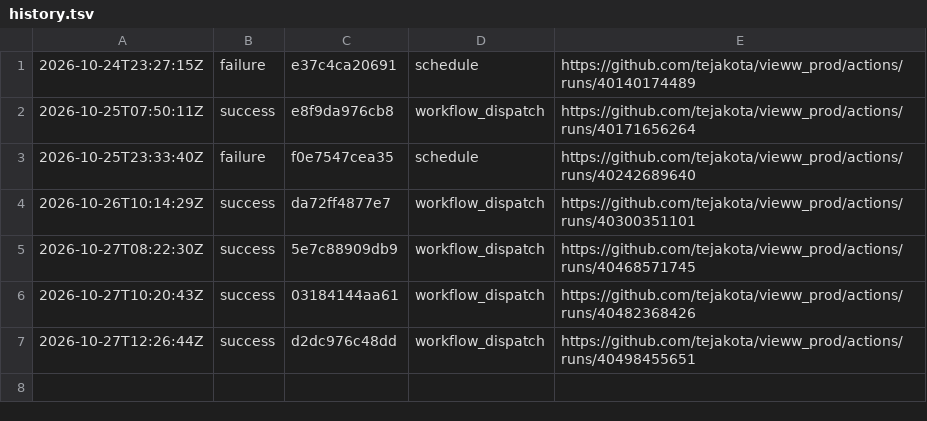
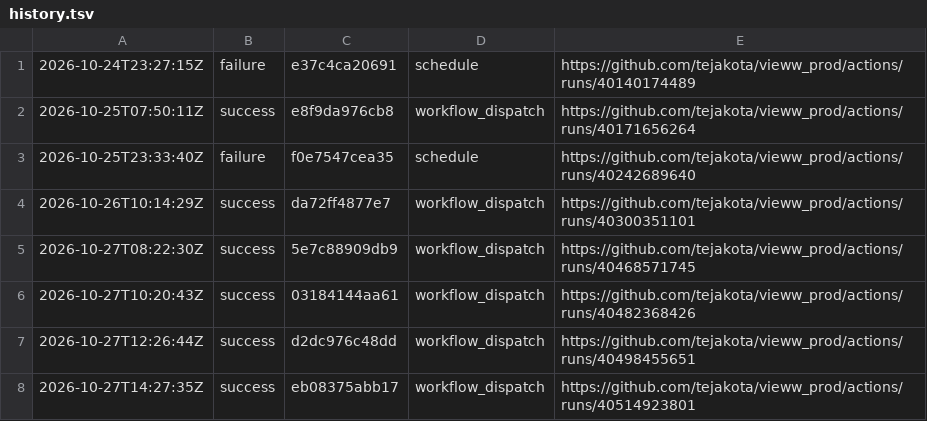
Before and after one commit to tejakota/vieww_prod, a TSV file: audio-ci/main/history.tsv, drawn as a sheet.

Commit message:
Audio CI (main @ eb08375abb17): success

```diff
--- a/audio-ci/main/history.tsv
+++ b/audio-ci/main/history.tsv
@@ -7 +7,2 @@
 2026-10-27T12:26:44Z	success	d2dc976c48dd	workflow_dispatch	https://github.com/tejakota/vieww_prod/actions/runs/40498455651
+2026-10-27T14:27:35Z	success	eb08375abb17	workflow_dispatch	https://github.com/tejakota/vieww_prod/actions/runs/40514923801
```
Also changed, not shown: 3 other files.
